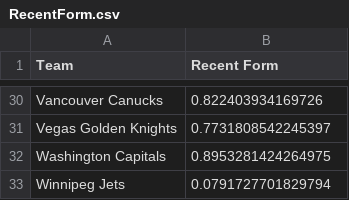
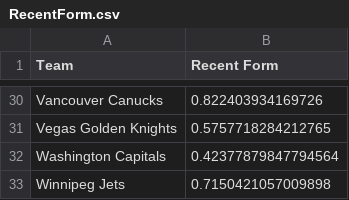
Before and after one commit to bananasfourscale/HockeyRatings, a CSV file: Output_Files/Instance_Files/RecentForm.csv, drawn as a sheet; only a part is shown, gaps mark what is left out; the diff covers the shown part only; the diff names each change by its address in the sheet, - before the commit and + after, or states it on an @@ line.

Commit message:
Update Recent form to use web-scraping tool to get data. Will move to this form going forward to avoid manual data entry

```diff
--- a/Output_Files/Instance_Files/RecentForm.csv
+++ b/Output_Files/Instance_Files/RecentForm.csv
-B31 (Recent Form): 0.7731808542245397
+B31 (Recent Form): 0.5757718284212765
-B32 (Recent Form): 0.8953281424264975
+B32 (Recent Form): 0.42377879847794564
-B33 (Recent Form): 0.0791727701829794
+B33 (Recent Form): 0.7150421057009898
```
Also changed, not shown: 1 added row, 1 removed row and 24 edited cells elsewhere in this file, 8 other files.
